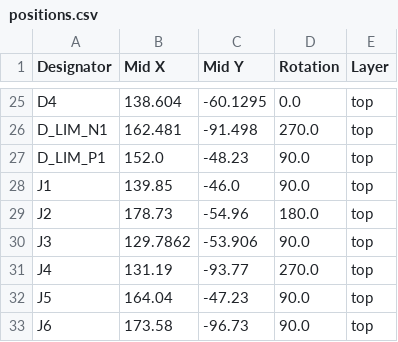
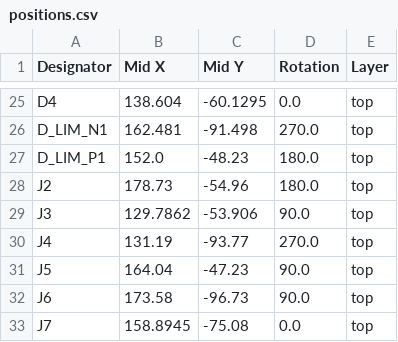
Before and after one commit to shmoergh/moduleur, a CSV file: modules/06-utils-output/electronics/core/production/positions.csv, drawn as a sheet; only a part is shown, gaps mark what is left out; the shorter side is filled out with more unchanged rows.

Commit message:
Updated drive LED footprint on Utils Core

```diff
--- a/modules/06-utils-output/electronics/core/production/positions.csv
+++ b/modules/06-utils-output/electronics/core/production/positions.csv
@@ -26,4 +26,3 @@ D4,138.604,-60.1295,0.0,top
 D_LIM_N1,162.481,-91.498,270.0,top
-D_LIM_P1,152.0,-48.23,90.0,top
-J1,139.85,-46.0,90.0,top
+D_LIM_P1,152.0,-48.23,180.0,top
 J2,178.73,-54.96,180.0,top
```
Also changed, not shown: modules/06-utils-output/electronics/core/production/bom.csv, 8 other files.
